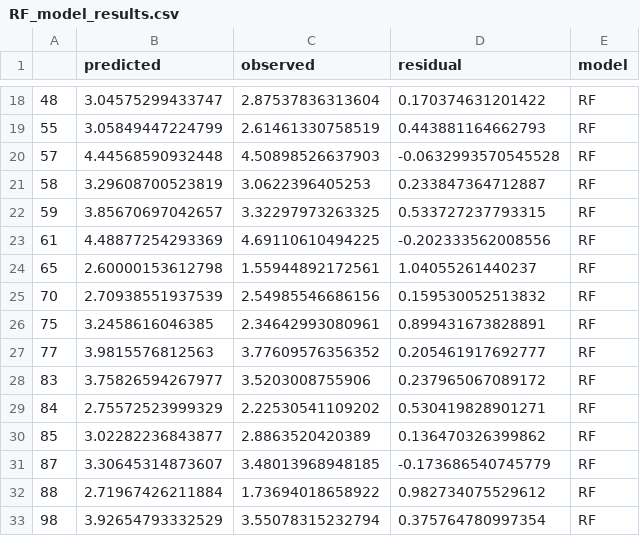
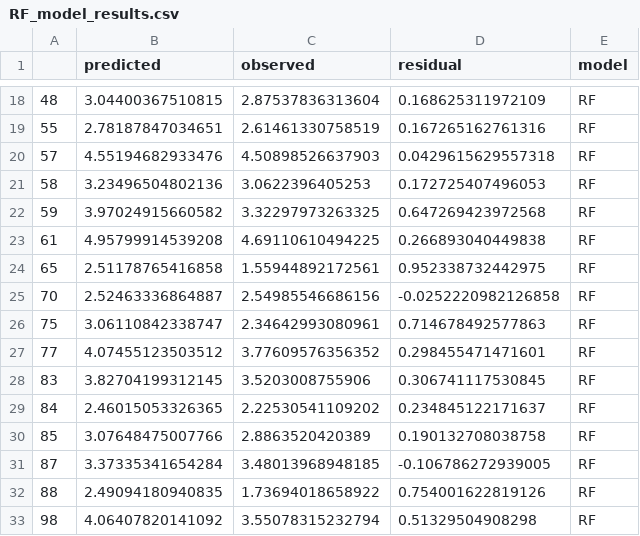
Before and after one commit to TristCrocker/PopulationDisaggregationDiss, a CSV file: dissBaseline/Bayesian-Top-Down-Modelling/output/RF/RF_model_results.csv, drawn as a sheet; only a part is shown, gaps mark what is left out; the diff covers the shown part only.

```diff
--- a/dissBaseline/Bayesian-Top-Down-Modelling/output/RF/RF_model_results.csv
+++ b/dissBaseline/Bayesian-Top-Down-Modelling/output/RF/RF_model_results.csv
@@ -18,16 +18,16 @@
-"48",3.04575299433747,2.87537836313604,0.170374631201422,"RF"
-"55",3.05849447224799,2.61461330758519,0.443881164662793,"RF"
-"57",4.44568590932448,4.50898526637903,-0.0632993570545528,"RF"
-"58",3.29608700523819,3.0622396405253,0.233847364712887,"RF"
-"59",3.85670697042657,3.32297973263325,0.533727237793315,"RF"
-"61",4.48877254293369,4.69110610494225,-0.202333562008556,"RF"
-"65",2.60000153612798,1.55944892172561,1.04055261440237,"RF"
-"70",2.70938551937539,2.54985546686156,0.159530052513832,"RF"
-"75",3.2458616046385,2.34642993080961,0.899431673828891,"RF"
-"77",3.9815576812563,3.77609576356352,0.205461917692777,"RF"
-"83",3.75826594267977,3.5203008755906,0.237965067089172,"RF"
-"84",2.75572523999329,2.22530541109202,0.530419828901271,"RF"
-"85",3.02282236843877,2.8863520420389,0.136470326399862,"RF"
-"87",3.30645314873607,3.48013968948185,-0.173686540745779,"RF"
-"88",2.71967426211884,1.73694018658922,0.982734075529612,"RF"
-"98",3.92654793332529,3.55078315232794,0.375764780997354,"RF"
+"48",3.04400367510815,2.87537836313604,0.168625311972109,"RF"
+"55",2.78187847034651,2.61461330758519,0.167265162761316,"RF"
+"57",4.55194682933476,4.50898526637903,0.0429615629557318,"RF"
+"58",3.23496504802136,3.0622396405253,0.172725407496053,"RF"
+"59",3.97024915660582,3.32297973263325,0.647269423972568,"RF"
+"61",4.95799914539208,4.69110610494225,0.266893040449838,"RF"
+"65",2.51178765416858,1.55944892172561,0.952338732442975,"RF"
+"70",2.52463336864887,2.54985546686156,-0.0252220982126858,"RF"
+"75",3.06110842338747,2.34642993080961,0.714678492577863,"RF"
+"77",4.07455123503512,3.77609576356352,0.298455471471601,"RF"
+"83",3.82704199312145,3.5203008755906,0.306741117530845,"RF"
+"84",2.46015053326365,2.22530541109202,0.234845122171637,"RF"
+"85",3.07648475007766,2.8863520420389,0.190132708038758,"RF"
+"87",3.37335341654284,3.48013968948185,-0.106786272939005,"RF"
+"88",2.49094180940835,1.73694018658922,0.754001622819126,"RF"
+"98",4.06407820141092,3.55078315232794,0.51329504908298,"RF"
```
Also changed, not shown: 62 edited cells elsewhere in this file, dissBaseline/Bayesian-Top-Down-Modelling/output/RF/predicted_population_Admin3.csv, 10 other files.
